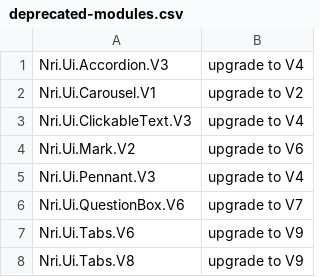
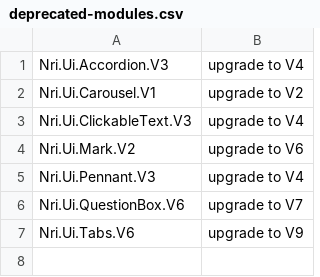
Before and after one commit to NoRedInk/noredink-ui, a CSV file: deprecated-modules.csv, drawn as a sheet.

```diff
--- a/deprecated-modules.csv
+++ b/deprecated-modules.csv
@@ -7,2 +7 @@ Nri.Ui.QuestionBox.V6,upgrade to V7
 Nri.Ui.Tabs.V6,upgrade to V9
-Nri.Ui.Tabs.V8,upgrade to V9
```
Also changed, not shown: 3 other files.
